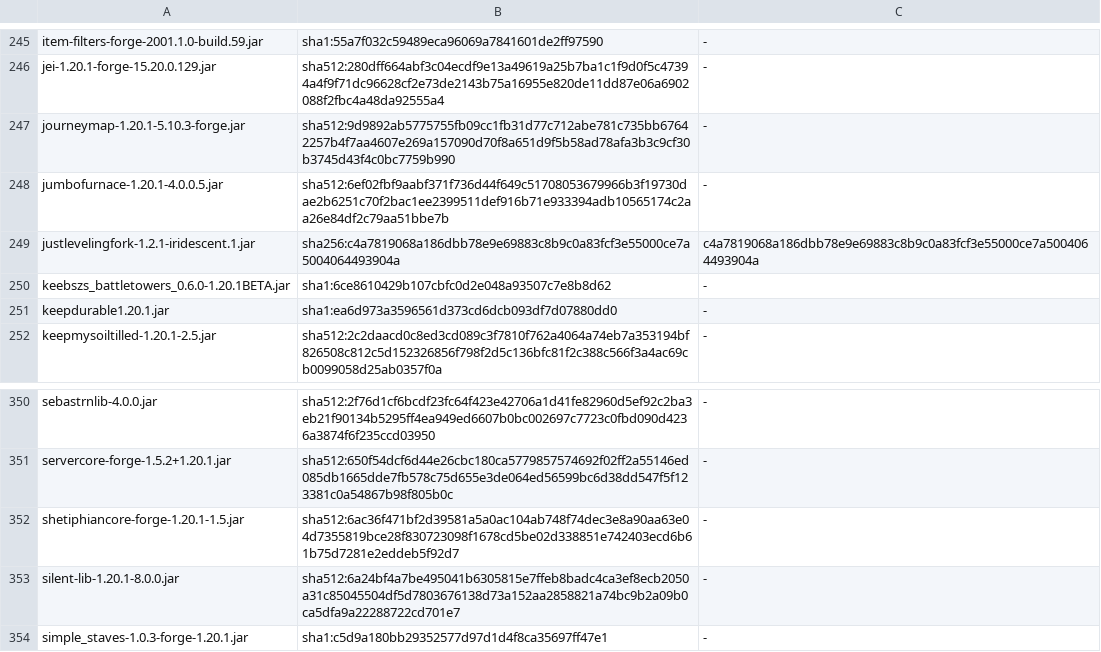
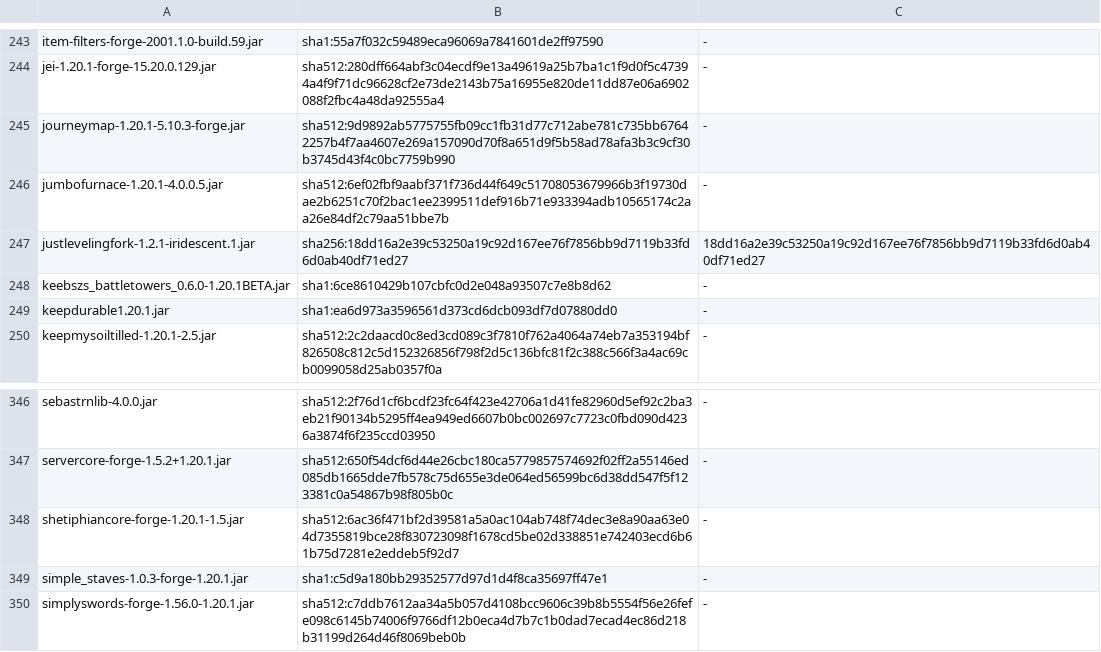
Before and after one commit to silvariasereneblossom/IridescentCraft, a TSV file: .minecraft/dev/registry/mods_recorded.tsv, drawn as a sheet; only a part is shown, gaps mark what is left out; the shorter side is filled out with more unchanged rows; the diff covers the shown part only.

```diff
--- a/.minecraft/dev/registry/mods_recorded.tsv
+++ b/.minecraft/dev/registry/mods_recorded.tsv
@@ -248,3 +246,3 @@ journeymap-1.20.1-5.10.3-forge.jar	sha512:9d9892ab5775755fb09cc1fb31d77c712abe78
 jumbofurnace-1.20.1-4.0.0.5.jar	sha512:6ef02fbf9aabf371f736d44f649c51708053679966b3f19730dae2b6251c70f2bac1ee2399511def916b71e933394adb10565174c2aa26e84df2c79aa51bbe7b	-
-justlevelingfork-1.2.1-iridescent.1.jar	sha256:c4a7819068a186dbb78e9e69883c8b9c0a83fcf3e55000ce7a5004064493904a	c4a7819068a186dbb78e9e69883c8b9c0a83fcf3e55000ce7a5004064493904a
+justlevelingfork-1.2.1-iridescent.1.jar	sha256:18dd16a2e39c53250a19c92d167ee76f7856bb9d7119b33fd6d0ab40df71ed27	18dd16a2e39c53250a19c92d167ee76f7856bb9d7119b33fd6d0ab40df71ed27
 keebszs_battletowers_0.6.0-1.20.1BETA.jar	sha1:6ce8610429b107cbfc0d2e048a93507c7e8b8d62	-
@@ -352,3 +348,2 @@ servercore-forge-1.5.2+1.20.1.jar	sha512:650f54dcf6d44e26cbc180ca5779857574692f0
 shetiphiancore-forge-1.20.1-1.5.jar	sha512:6ac36f471bf2d39581a5a0ac104ab748f74dec3e8a90aa63e04d7355819bce28f830723098f1678cd5be02d338851e742403ecd6b61b75d7281e2eddeb5f92d7	-
-silent-lib-1.20.1-8.0.0.jar	sha512:6a24bf4a7be495041b6305815e7ffeb8badc4ca3ef8ecb2050a31c85045504df5d7803676138d73a152aa2858821a74bc9b2a09b0ca5dfa9a22288722cd701e7	-
 simple_staves-1.0.3-forge-1.20.1.jar	sha1:c5d9a180bb29352577d97d1d4f8ca35697ff47e1	-
```
Also changed, not shown: 4 removed rows and 6 edited cells elsewhere in this file, .minecraft/dev/registry/recipe_type_counts.tsv, 11 other files.
